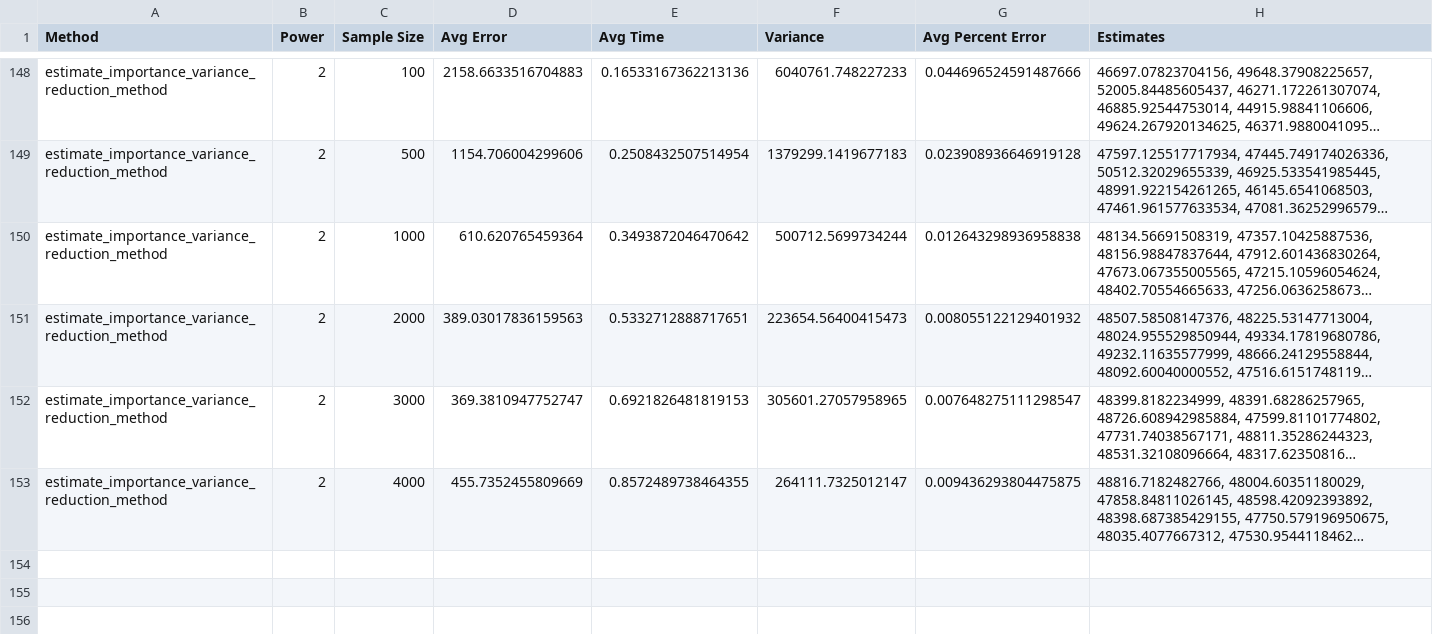
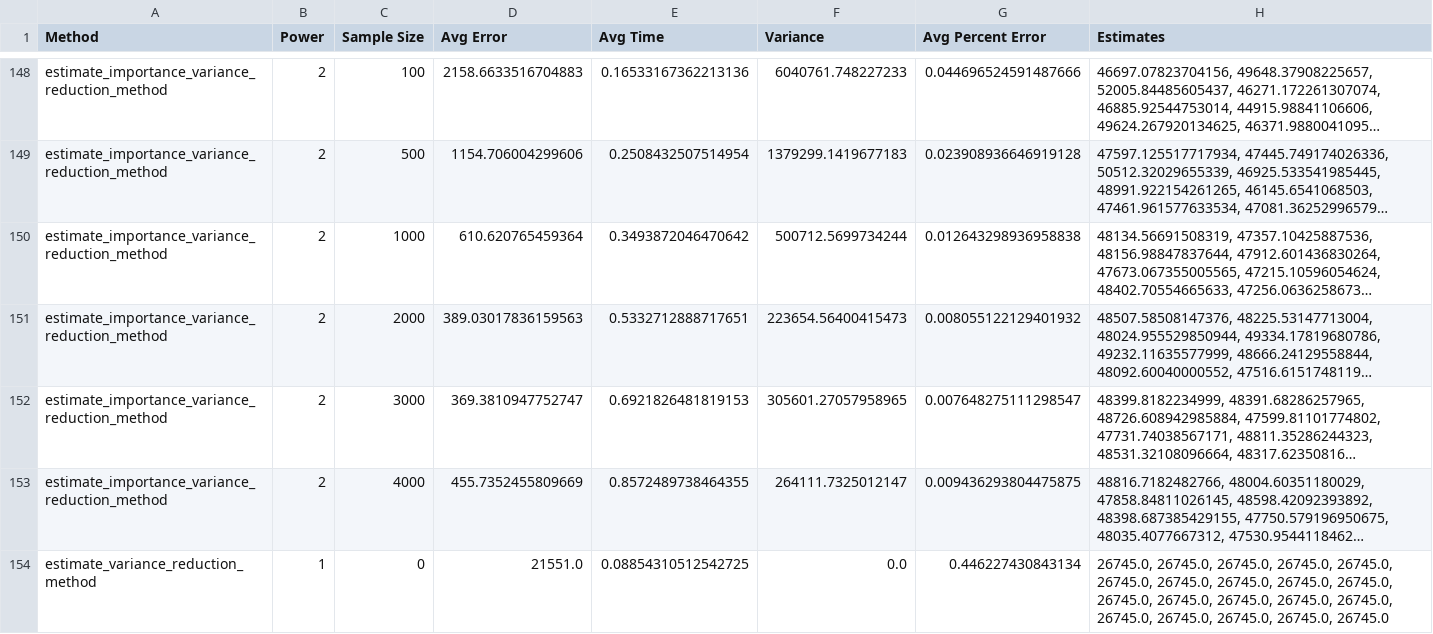
Before and after one commit to sophia-hubscher/triangle-counting, a CSV file: results/estimation_results_GrQc.csv, drawn as a sheet; only a part is shown, gaps mark what is left out; long unchanged cells end in …; the diff names each change by its address in the sheet, - before the commit and + after, or states it on an @@ line.

```diff
--- a/results/estimation_results_GrQc.csv
+++ b/results/estimation_results_GrQc.csv
+row 154: estimate_variance_reduction_method | 1 | 0 | 21551.0 | 0.08854310512542725 | 0.0 | 0.446227430843134 | 26745.0, 26745.0, 26745.0, 26745.0, 26745.0, 26745.0, 26745.0, 26745.0, 26745.0, 26745.0, 26745.0, 26745.0, 26745.0, 26745.0, 26745.0, 26745.0, 26745.0, 26745.0, 26745.0, 26745.0
```
Also changed, not shown: results/estimation_results_ba.csv, results/estimation_results_croc.csv, 3 other files.
